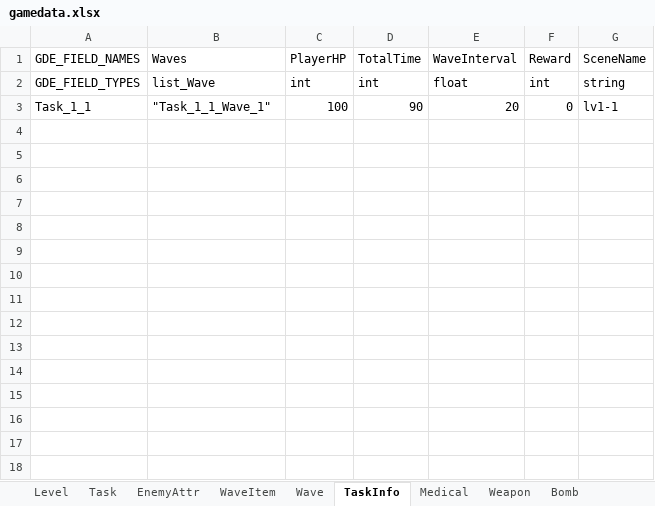
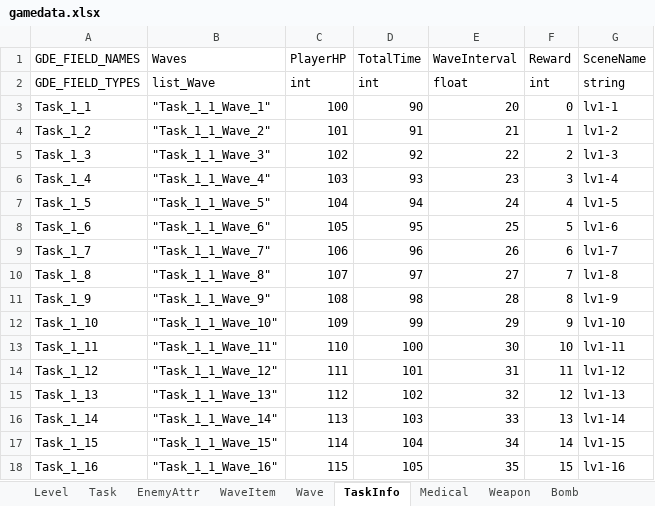
Before and after one commit to yantian001/3dshooter, an Excel workbook: gamedata.xlsx, sheet TaskInfo, drawn as a sheet; values as stored, in another font and other column widths than the file's, no borders; the diff names each change by its address in the sheet, - before the commit and + after, or states it on an @@ line.

```diff
--- a/gamedata.xlsx (sheet TaskInfo)
+++ b/gamedata.xlsx (sheet TaskInfo)
+row 4: Task_1_2 | "Task_1_1_Wave_2" | 101 | 91 | 21 | 1 | lv1-2
+row 5: Task_1_3 | "Task_1_1_Wave_3" | 102 | 92 | 22 | 2 | lv1-3
+row 6: Task_1_4 | "Task_1_1_Wave_4" | 103 | 93 | 23 | 3 | lv1-4
+row 7: Task_1_5 | "Task_1_1_Wave_5" | 104 | 94 | 24 | 4 | lv1-5
+row 8: Task_1_6 | "Task_1_1_Wave_6" | 105 | 95 | 25 | 5 | lv1-6
+row 9: Task_1_7 | "Task_1_1_Wave_7" | 106 | 96 | 26 | 6 | lv1-7
+row 10: Task_1_8 | "Task_1_1_Wave_8" | 107 | 97 | 27 | 7 | lv1-8
+row 11: Task_1_9 | "Task_1_1_Wave_9" | 108 | 98 | 28 | 8 | lv1-9
+row 12: Task_1_10 | "Task_1_1_Wave_10" | 109 | 99 | 29 | 9 | lv1-10
+row 13: Task_1_11 | "Task_1_1_Wave_11" | 110 | 100 | 30 | 10 | lv1-11
+row 14: Task_1_12 | "Task_1_1_Wave_12" | 111 | 101 | 31 | 11 | lv1-12
+row 15: Task_1_13 | "Task_1_1_Wave_13" | 112 | 102 | 32 | 12 | lv1-13
+row 16: Task_1_14 | "Task_1_1_Wave_14" | 113 | 103 | 33 | 13 | lv1-14
+row 17: Task_1_15 | "Task_1_1_Wave_15" | 114 | 104 | 34 | 14 | lv1-15
+row 18: Task_1_16 | "Task_1_1_Wave_16" | 115 | 105 | 35 | 15 | lv1-16
```
Also changed, not shown: sheet Task, sheet Weapon, sheet Level, formulas that keep their value, 58 other files.
